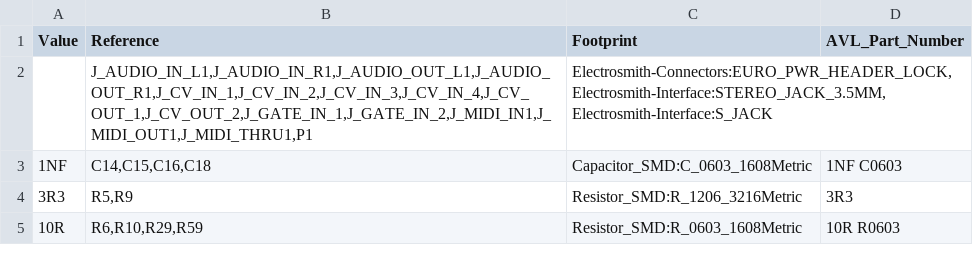
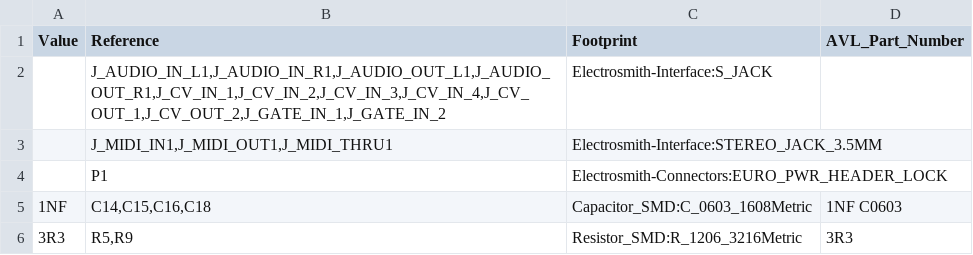
Before and after one commit to daisyaudio/Seed3-DevKit-Eurorack, a CSV file: pcb/Seed3-DevKit-Eurorack-Rev3/production/Seed3-DevKit-Eurorack-Rev3_bom.csv, drawn as a sheet; only a part is shown; the shorter side is filled out with more unchanged rows.

```diff
--- a/pcb/Seed3-DevKit-Eurorack-Rev3/production/Seed3-DevKit-Eurorack-Rev3_bom.csv
+++ b/pcb/Seed3-DevKit-Eurorack-Rev3/production/Seed3-DevKit-Eurorack-Rev3_bom.csv
@@ -1,3 +1,5 @@
 Value,Reference,Footprint,AVL_Part_Number
-,"J_AUDIO_IN_L1,J_AUDIO_IN_R1,J_AUDIO_OUT_L1,J_AUDIO_OUT_R1,J_CV_IN_1,J_CV_IN_2,J_CV_IN_3,J_CV_IN_4,J_CV_OUT_1,J_CV_OUT_2,J_GATE_IN_1,J_GATE_IN_2,J_MIDI_IN1,J_MIDI_OUT1,J_MIDI_THRU1,P1","Electrosmith-Connectors:EURO_PWR_HEADER_LOCK,Electrosmith-Interface:STEREO_JACK_3.5MM,Electrosmith-Interface:S_JACK",
+,"J_AUDIO_IN_L1,J_AUDIO_IN_R1,J_AUDIO_OUT_L1,J_AUDIO_OUT_R1,J_CV_IN_1,J_CV_IN_2,J_CV_IN_3,J_CV_IN_4,J_CV_OUT_1,J_CV_OUT_2,J_GATE_IN_1,J_GATE_IN_2",Electrosmith-Interface:S_JACK,
+,"J_MIDI_IN1,J_MIDI_OUT1,J_MIDI_THRU1",Electrosmith-Interface:STEREO_JACK_3.5MM,
+,P1,Electrosmith-Connectors:EURO_PWR_HEADER_LOCK,
 1NF,"C14,C15,C16,C18",Capacitor_SMD:C_0603_1608Metric,1NF C0603
```
Also changed, not shown: 26 other files.
